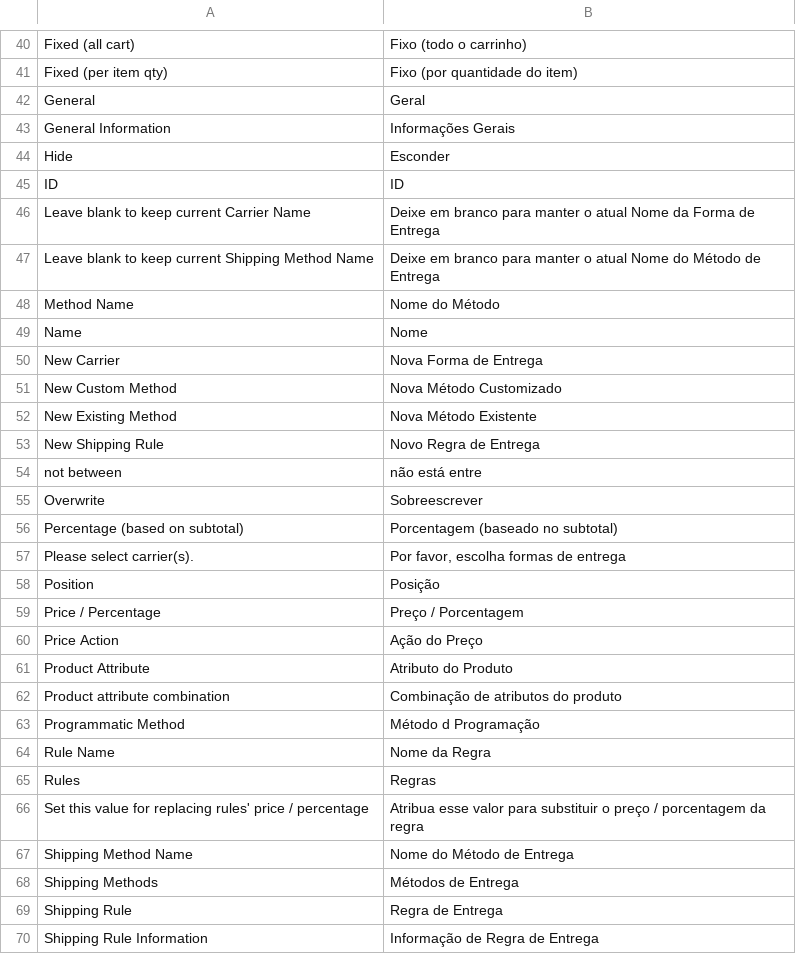
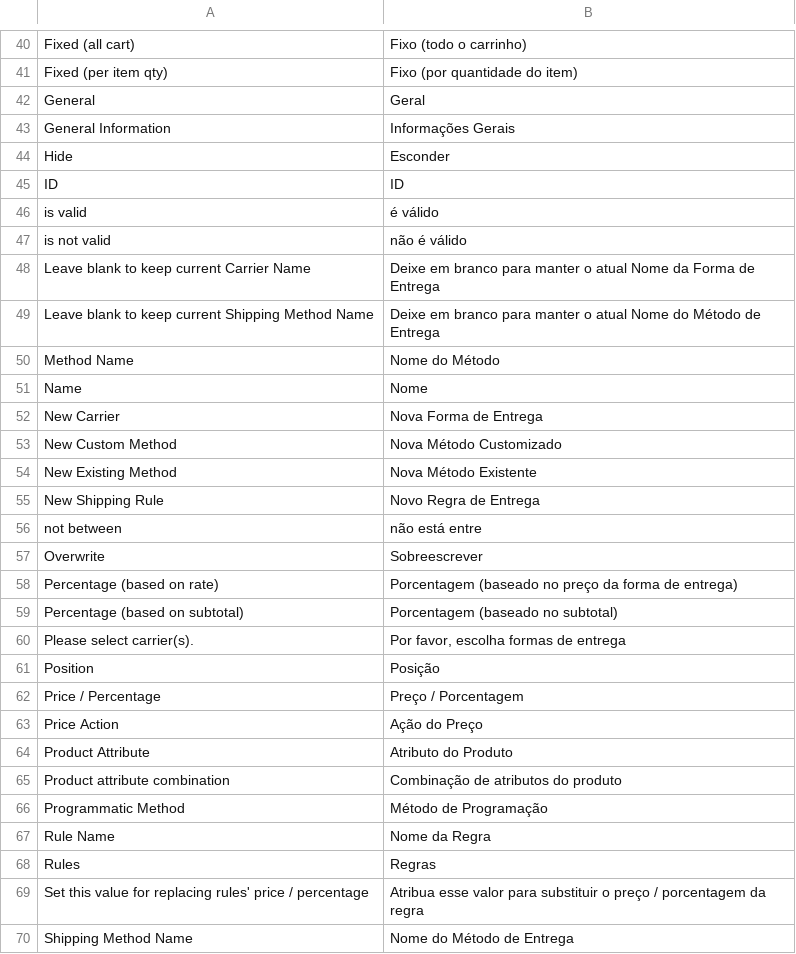
Before and after one commit to matheusgontijo/easy-shipping-rules, a CSV file: app/locale/pt_BR/MatheusGontijo_EasyShippingRules.csv, drawn as a sheet; only a part is shown, gaps mark what is left out; the shorter side is filled out with more unchanged rows.

Commit message:
updated en_US and pt_BR translation

```diff
--- a/app/locale/pt_BR/MatheusGontijo_EasyShippingRules.csv
+++ b/app/locale/pt_BR/MatheusGontijo_EasyShippingRules.csv
@@ -45,2 +45,4 @@
 "ID","ID"
+"is valid","é válido"
+"is not valid","não é válido"
 "Leave blank to keep current Carrier Name","Deixe em branco para manter o atual Nome da Forma de Entrega"
@@ -55,2 +57,3 @@
 "Overwrite","Sobreescrever"
+"Percentage (based on rate)","Porcentagem (baseado no preço da forma de entrega)"
 "Percentage (based on subtotal)","Porcentagem (baseado no subtotal)"
@@ -62,3 +65,3 @@
 "Product attribute combination","Combinação de atributos do produto"
-"Programmatic Method","Método d Programação"
+"Programmatic Method","Método de Programação"
 "Rule Name","Nome da Regra"
```
Also changed, not shown: app/locale/en_US/MatheusGontijo_EasyShippingRules.csv.
